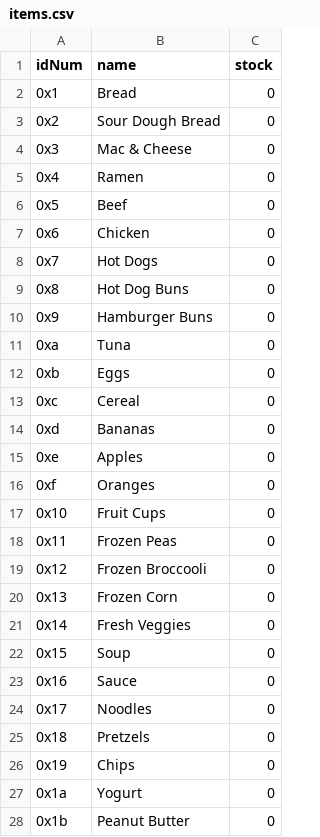
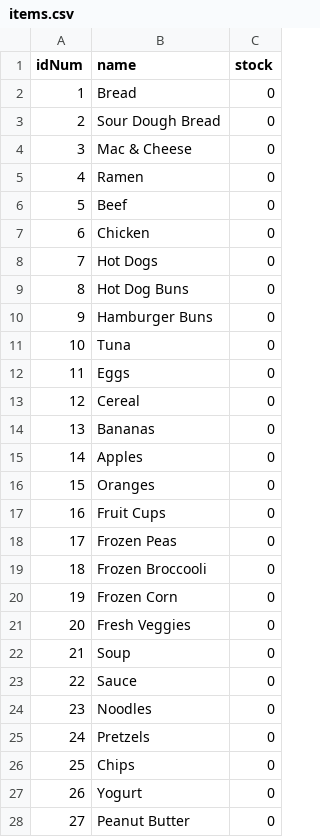
Before and after one commit to amorrison9796/groceryList, a CSV file: items.csv, drawn as a sheet; only a part is shown; the diff covers the shown part only.

Commit message:
Added side by side list on ingredients page; allows for quick swapping onto current grocery list

```diff
--- a/items.csv
+++ b/items.csv
@@ -1,28 +1,28 @@
 idNum,name,stock
-0x1,Bread,0
-0x2,Sour Dough Bread,0
-0x3,Mac & Cheese,0
-0x4,Ramen,0
-0x5,Beef,0
-0x6,Chicken,0
-0x7,Hot Dogs,0
-0x8,Hot Dog Buns,0
-0x9,Hamburger Buns,0
-0xa,Tuna,0
-0xb,Eggs,0
-0xc,Cereal,0
-0xd,Bananas,0
-0xe,Apples,0
-0xf,Oranges,0
-0x10,Fruit Cups,0
-0x11,Frozen Peas,0
-0x12,Frozen Broccooli,0
-0x13,Frozen Corn,0
-0x14,Fresh Veggies,0
-0x15,Soup,0
-0x16,Sauce,0
-0x17,Noodles,0
-0x18,Pretzels,0
-0x19,Chips,0
-0x1a,Yogurt,0
-0x1b,Peanut Butter,0
+1,Bread,0
+2,Sour Dough Bread,0
+3,Mac & Cheese,0
+4,Ramen,0
+5,Beef,0
+6,Chicken,0
+7,Hot Dogs,0
+8,Hot Dog Buns,0
+9,Hamburger Buns,0
+10,Tuna,0
+11,Eggs,0
+12,Cereal,0
+13,Bananas,0
+14,Apples,0
+15,Oranges,0
+16,Fruit Cups,0
+17,Frozen Peas,0
+18,Frozen Broccooli,0
+19,Frozen Corn,0
+20,Fresh Veggies,0
+21,Soup,0
+22,Sauce,0
+23,Noodles,0
+24,Pretzels,0
+25,Chips,0
+26,Yogurt,0
+27,Peanut Butter,0
```
Also changed, not shown: 16 edited cells elsewhere in this file, 6 other files.
